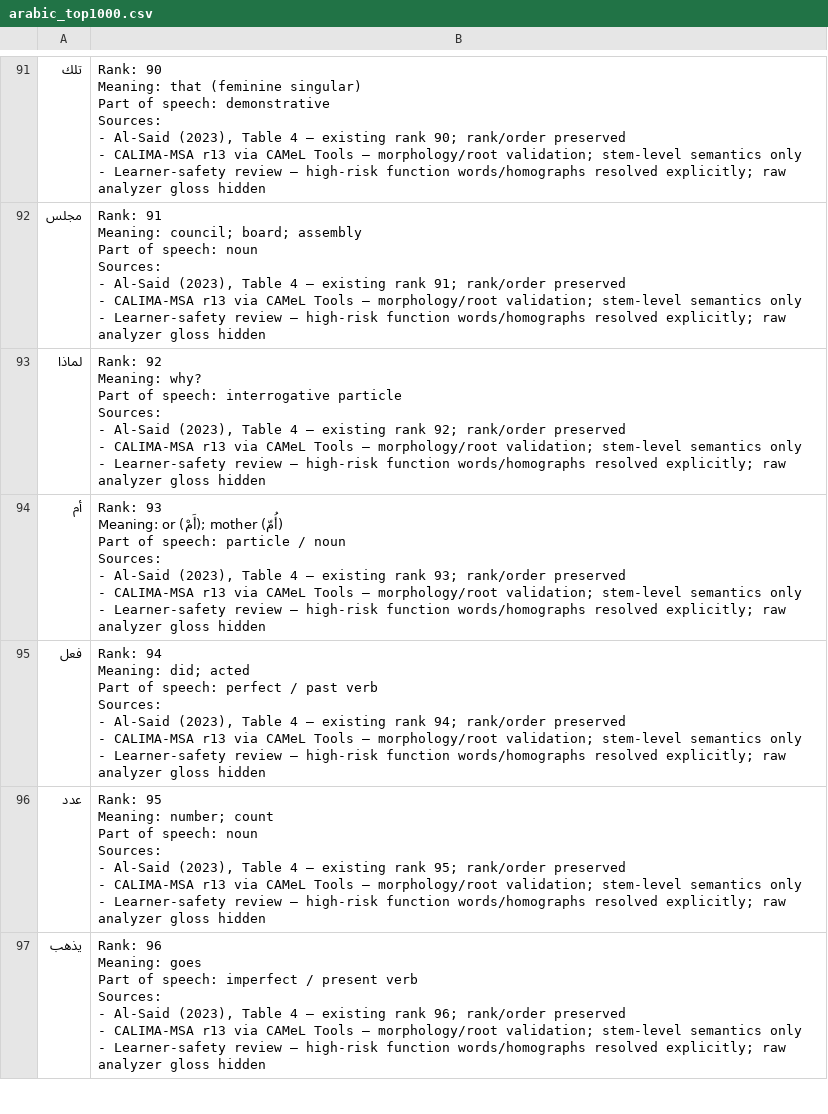
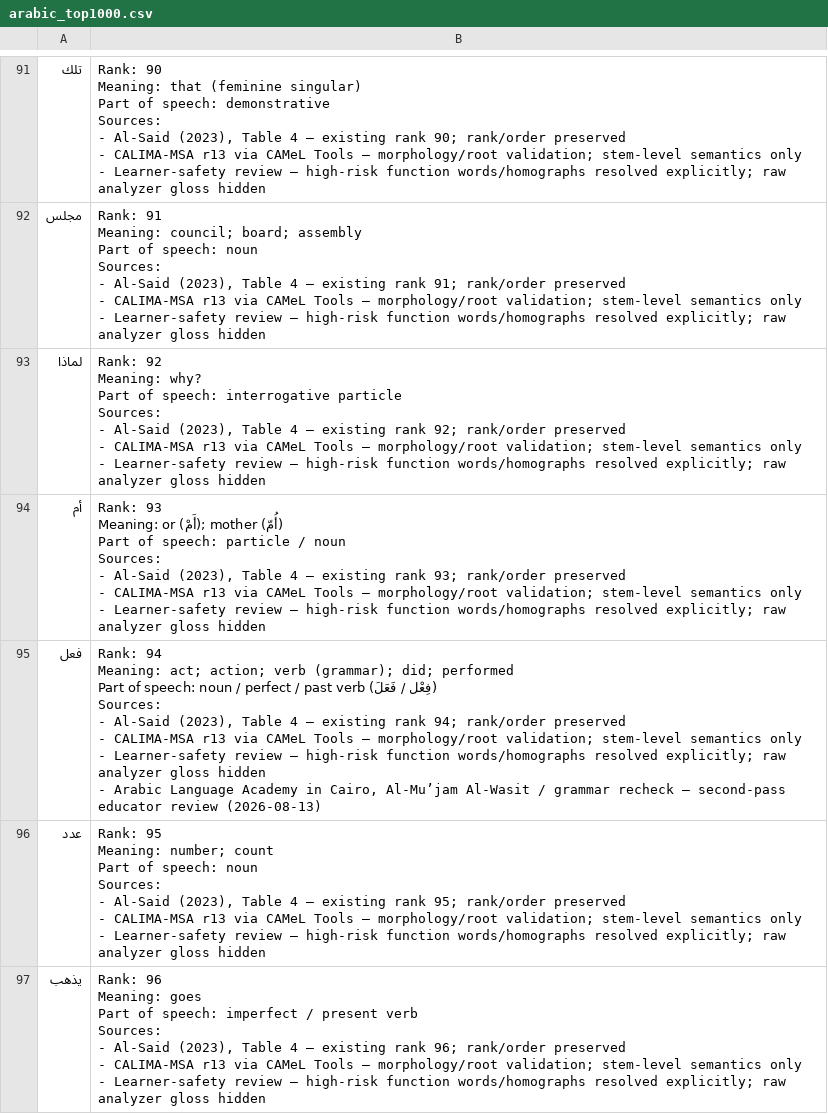
Before and after one commit to ualispublishing/learning, a CSV file: arabic_top1000.csv, drawn as a sheet; only a part is shown, gaps mark what is left out; the diff covers the shown part only.

```diff
--- a/arabic_top1000.csv
+++ b/arabic_top1000.csv
@@ -930,12 +929,11 @@ Sources:
 - Learner-safety review — high-risk function words/homographs resolved explicitly; raw analyzer gloss hidden"
-فعل,"Rank: 94
-
-Meaning: did; acted
-
-Part of speech: perfect / past verb
-
-Sources:
-- Al-Said (2023), Table 4 — existing rank 94; rank/order preserved
-- CALIMA-MSA r13 via CAMeL Tools — morphology/root validation; stem-level semantics only
-- Learner-safety review — high-risk function words/homographs resolved explicitly; raw analyzer gloss hidden"
+فعل,"Rank: 94
+
+Meaning: act; action; verb (grammar); did; performed
+Part of speech: noun / perfect / past verb (فِعْل / فَعَلَ)
+Sources:
+- Al-Said (2023), Table 4 — existing rank 94; rank/order preserved
+- CALIMA-MSA r13 via CAMeL Tools — morphology/root validation; stem-level semantics only
+- Learner-safety review — high-risk function words/homographs resolved explicitly; raw analyzer gloss hidden
+- Arabic Language Academy in Cairo, Al-Mu’jam Al-Wasit / grammar recheck — second-pass educator review (2026-08-13)"
 عدد,"Rank: 95
```
Also changed, not shown: 5 edited cells elsewhere in this file, 3 other files.
